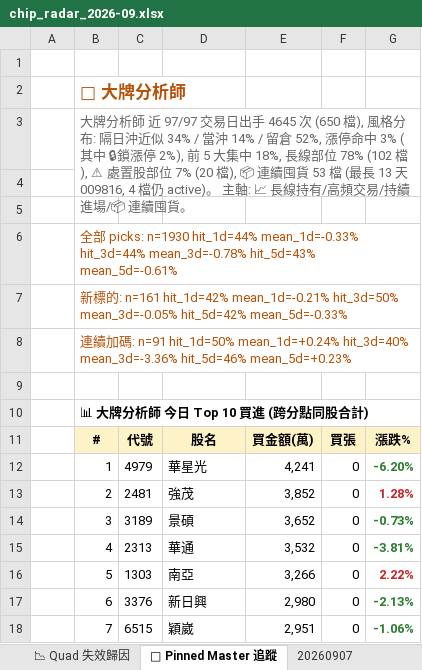
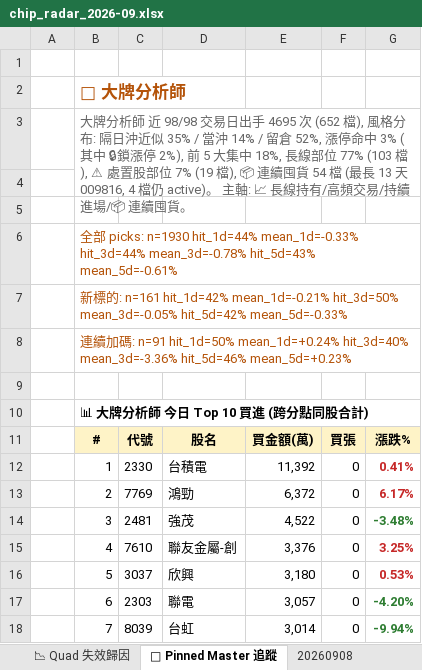
Before and after one commit to DRwillychiu/CHIP_RADAR_TW, an Excel workbook: data/reports/chip_radar_2026-09.xlsx, sheet 📌 Pinned Master 追蹤, drawn as a sheet; only a part is shown; values as stored, in another font and other column widths than the file's, no borders; the diff covers the shown part only; the diff names each change by its address in the sheet, - before the commit and + after, or states it on an @@ line.

```diff
--- a/data/reports/chip_radar_2026-09.xlsx (sheet 📌 Pinned Master 追蹤)
+++ b/data/reports/chip_radar_2026-09.xlsx (sheet 📌 Pinned Master 追蹤)
+sheet tab: 20260908
-B3: …師 近 97/97 交易日出手 4645 次 (650 檔), 風格分布: 隔日沖近似 34% / 當沖 14% / 留倉 52%, 漲停命中 3% (其中 🔒鎖漲停 2%), 前 5 大集中 18%, 長線部位 78% (102 檔), ⚠ 處置股部位 7% (20 檔), 📦 連續囤貨 53 檔 (最…
+B3: …師 近 98/98 交易日出手 4695 次 (652 檔), 風格分布: 隔日沖近似 35% / 當沖 14% / 留倉 52%, 漲停命中 3% (其中 🔒鎖漲停 2%), 前 5 大集中 18%, 長線部位 77% (103 檔), ⚠ 處置股部位 7% (19 檔), 📦 連續囤貨 54 檔 (最…
-C12: 4979
+C12: 2330
-D12: 華星光
+D12: 台積電
-E12: 4,241
+E12: 11,392
-G12: -6.20%
+G12: 0.41%
-G12 text colour: #2E7D32
+G12 text colour: #C62828
-C13: 2481
+C13: 7769
-D13: 強茂
+D13: 鴻勁
-E13: 3,852
+E13: 6,372
-G13: 1.28%
+G13: 6.17%
-C14: 3189
+C14: 2481
-D14: 景碩
+D14: 強茂
-E14: 3,652
+E14: 4,522
-G14: -0.73%
+G14: -3.48%
-C15: 2313
+C15: 7610
-D15: 華通
+D15: 聯友金屬-創
-E15: 3,532
+E15: 3,376
-G15: -3.81%
+G15: 3.25%
-G15 text colour: #2E7D32
+G15 text colour: #C62828
-C16: 1303
+C16: 3037
-D16: 南亞
+D16: 欣興
-E16: 3,266
+E16: 3,180
-G16: 2.22%
+G16: 0.53%
-C17: 3376
+C17: 2303
-D17: 新日興
+D17: 聯電
-E17: 2,980
+E17: 3,057
-G17: -2.13%
+G17: -4.20%
-C18: 6515
+C18: 8039
-D18: 穎崴
+D18: 台虹
-E18: 2,951
+E18: 3,014
-G18: -1.06%
+G18: -9.94%
```
Also changed, not shown: 12 edited cells and cell formats elsewhere in this sheet, sheet 📋 今日 Dashboard, sheet 20260907, sheet 📈 Quad 實戰追蹤, sheet 📱 手機摘要, sheet 📉 Quad 失效歸因, data/reports/latest.xlsx, 24 other files.
